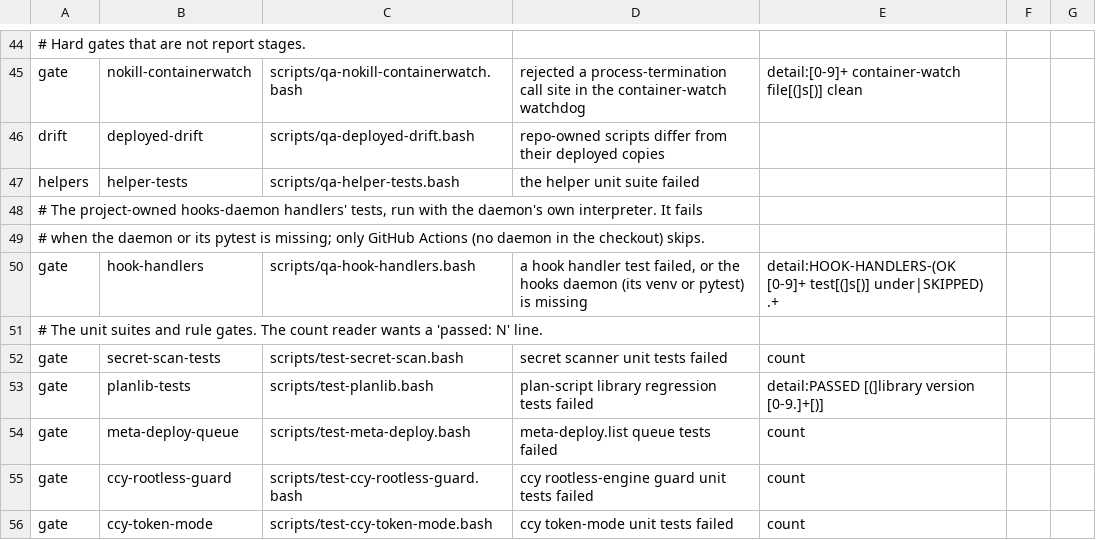
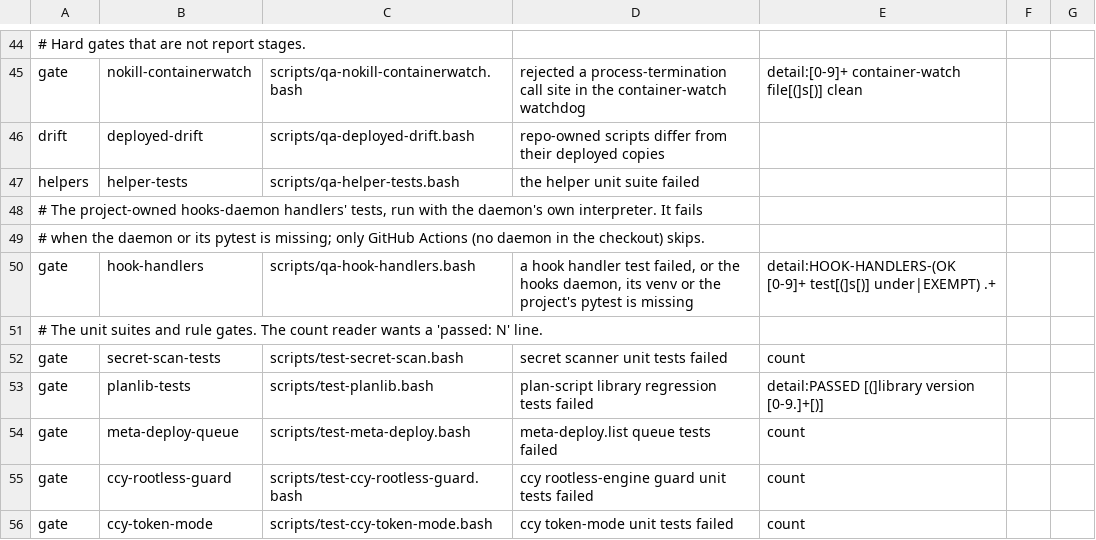
Before and after one commit to LongTermSupport/fedora-desktop, a TSV file: scripts/qa-gates.tsv, drawn as a sheet; only a part is shown, gaps mark what is left out.

```diff
--- a/scripts/qa-gates.tsv
+++ b/scripts/qa-gates.tsv
@@ -49,3 +49,3 @@ helpers	helper-tests	scripts/qa-helper-tests.bash	the helper unit suite failed
 # when the daemon or its pytest is missing; only GitHub Actions (no daemon in the checkout) skips.
-gate	hook-handlers	scripts/qa-hook-handlers.bash	a hook handler test failed, or the hooks daemon (its venv or pytest) is missing	detail:HOOK-HANDLERS-(OK [0-9]+ test[(]s[)] under|SKIPPED) .+
+gate	hook-handlers	scripts/qa-hook-handlers.bash	a hook handler test failed, or the hooks daemon, its venv or the project's pytest is missing	detail:HOOK-HANDLERS-(OK [0-9]+ test[(]s[)] under|EXEMPT) .+
 # The unit suites and rule gates. The count reader wants a 'passed: N' line.
```
Also changed, not shown: scripts/qa-routing.tsv, 14 other files.
